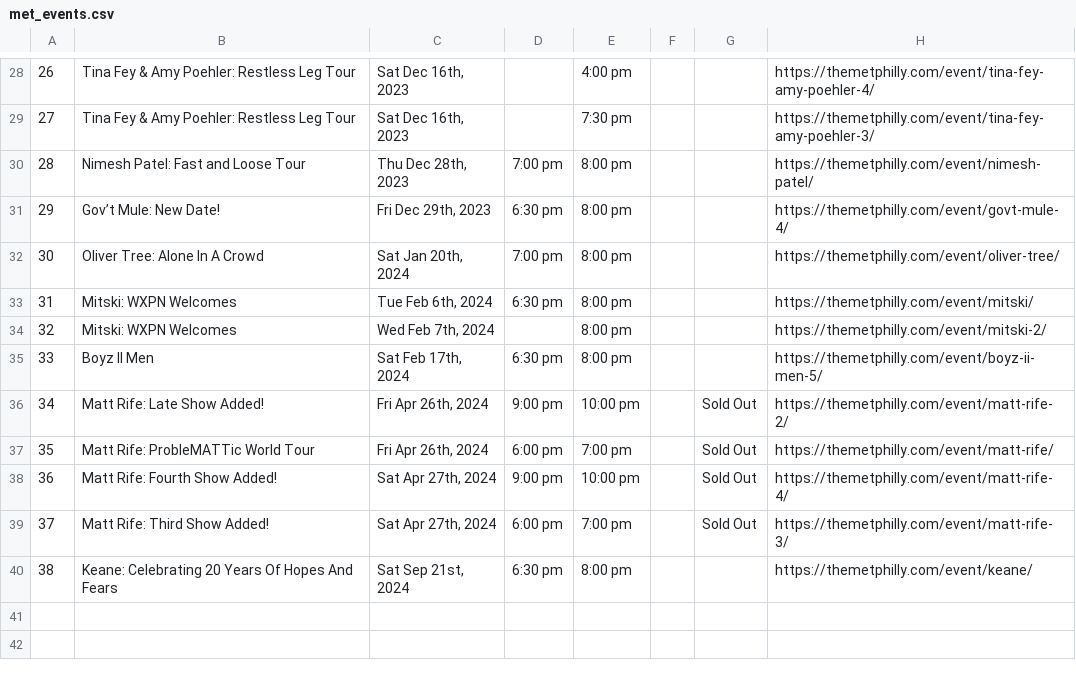
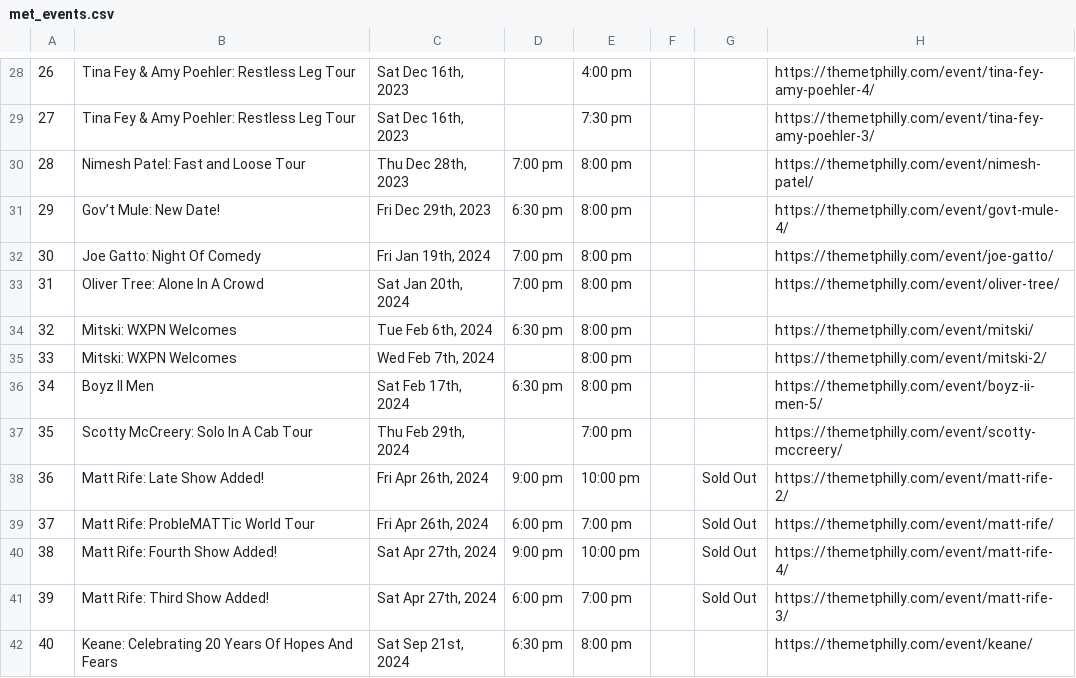
Before and after one commit to amandakreider/Concert-Calendars, a CSV file: csv/met_events.csv, drawn as a sheet; only a part is shown, gaps mark what is left out; addresses are those after the commit; the diff names each change by its address in the sheet, - before the commit and + after, or states it on an @@ line.

```diff
--- a/csv/met_events.csv
+++ b/csv/met_events.csv
+row 32: 30 | Joe Gatto: Night Of Comedy | Fri Jan 19th, 2024 | 7:00 pm | 8:00 pm |  |  | https://themetphilly.com/event/joe-gatto/
@@ column A renumbered from row 33 down @@
+row 37: 35 | Scotty McCreery: Solo In A Cab Tour | Thu Feb 29th, 2024 |  | 7:00 pm |  |  | https://themetphilly.com/event/scotty-mccreery/
```
Also changed, not shown: 1 other file.
